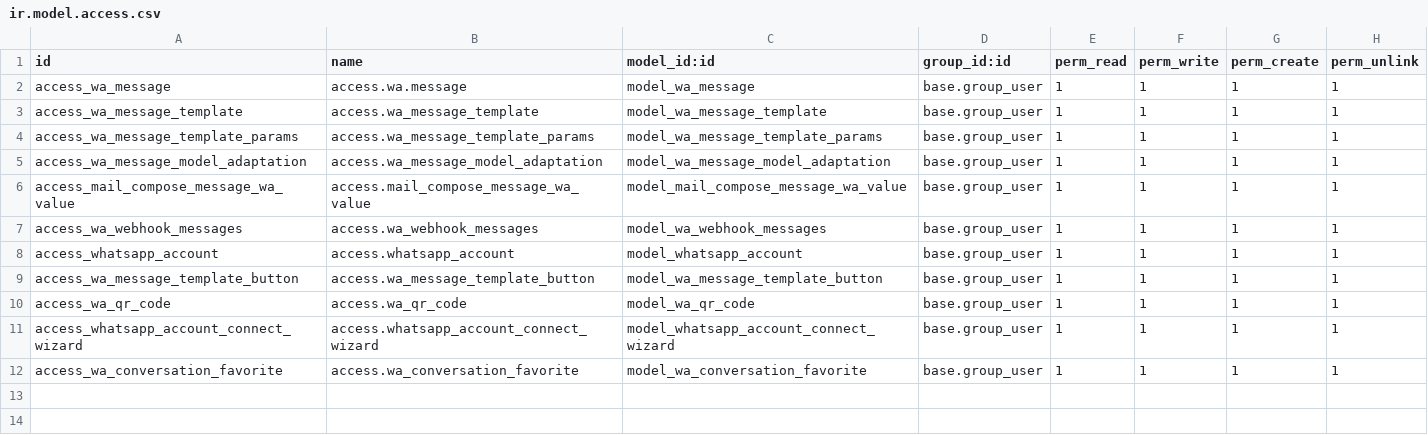
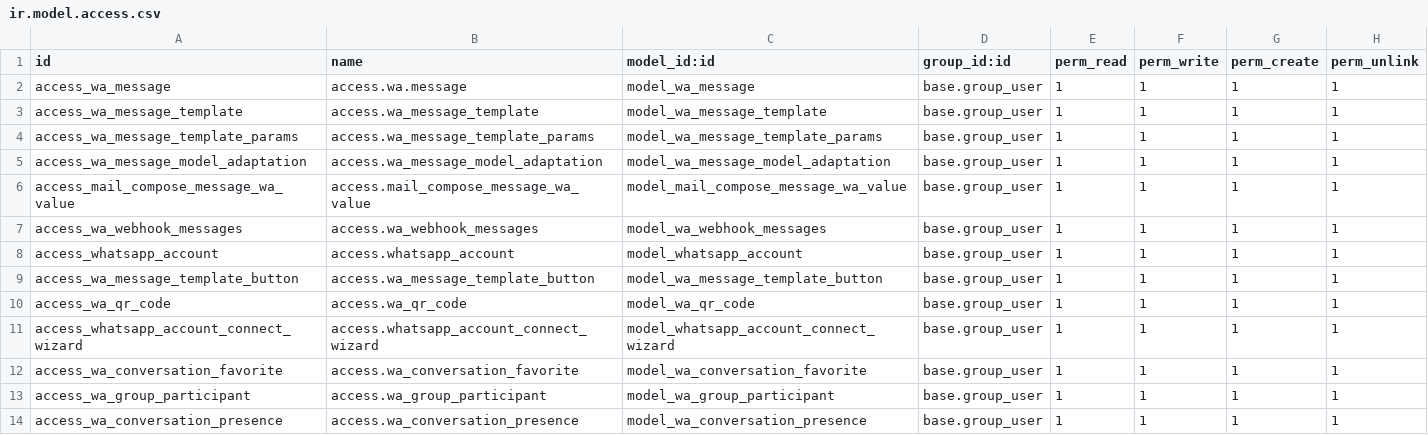
Before and after one commit to kerolouswagdy/whatsapp, a CSV file: security/ir.model.access.csv, drawn as a sheet.

```diff
--- a/security/ir.model.access.csv
+++ b/security/ir.model.access.csv
@@ -12 +12,3 @@ access_whatsapp_account_connect_wizard,access.whatsapp_account_connect_wizard,mo
 access_wa_conversation_favorite,access.wa_conversation_favorite,model_wa_conversation_favorite,base.group_user,1,1,1,1
+access_wa_group_participant,access.wa_group_participant,model_wa_group_participant,base.group_user,1,1,1,1
+access_wa_conversation_presence,access.wa_conversation_presence,model_wa_conversation_presence,base.group_user,1,1,1,1
```
Also changed, not shown: 13 other files.
